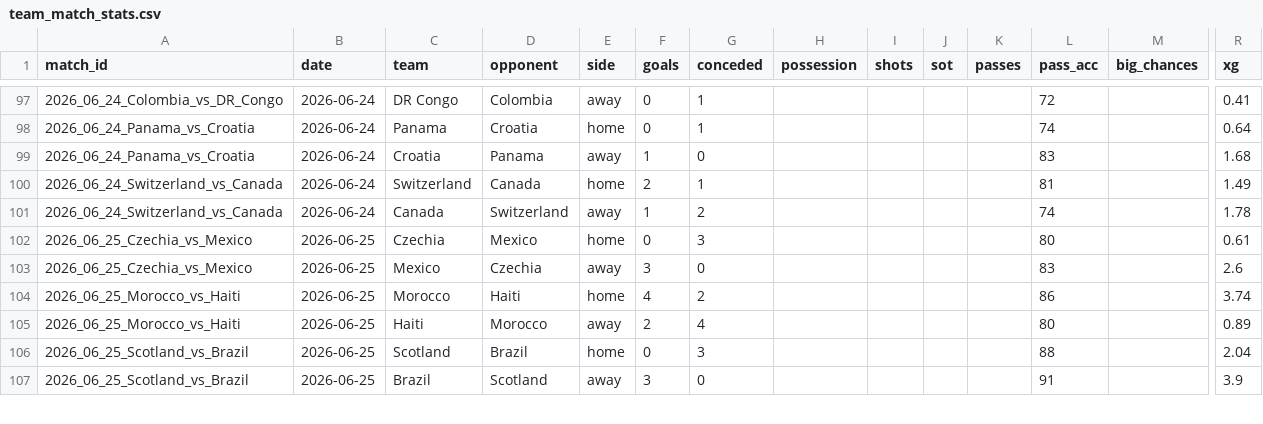
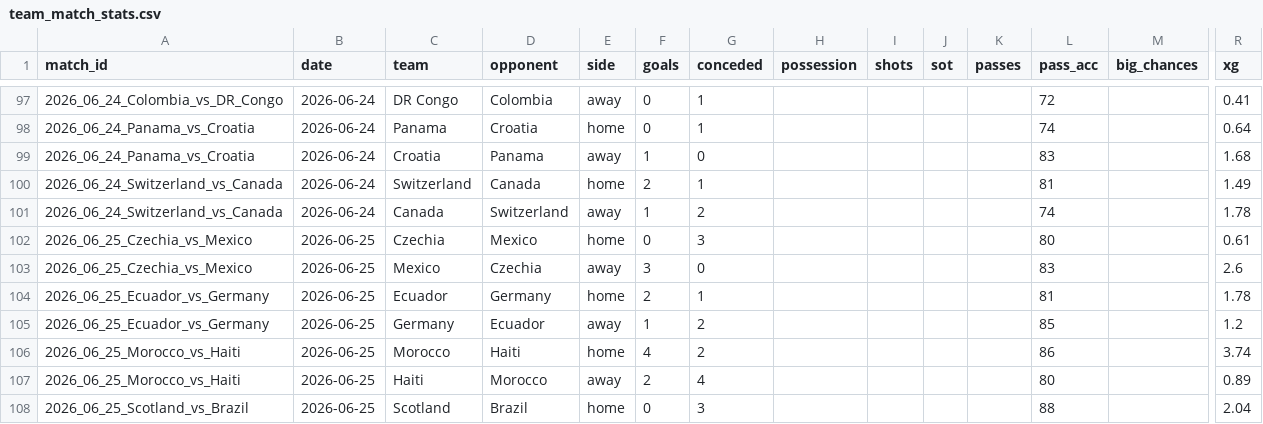
Before and after one commit to RShiri/XWORLDCUPTWIT, a CSV file: wc2026_dashboard/database/team_match_stats.csv, drawn as a sheet; only a part is shown, gaps mark what is left out; the shorter side is filled out with more unchanged rows; rows hold the shown columns only; the diff names each change by its address in the sheet, - before the commit and + after, or states it on an @@ line.

```diff
--- a/wc2026_dashboard/database/team_match_stats.csv
+++ b/wc2026_dashboard/database/team_match_stats.csv
+row 104: 2026_06_25_Ecuador_vs_Germany | 2026-06-25 | Ecuador | Germany | home | 2 | 1 |  |  |  |  | 81 |  | 1.78
+row 105: 2026_06_25_Ecuador_vs_Germany | 2026-06-25 | Germany | Ecuador | away | 1 | 2 |  |  |  |  | 85 |  | 1.2
```
Also changed, not shown: wc2026_dashboard/database/player_match_stats.csv, wc2026_dashboard/database/players.csv, 9 other files.
